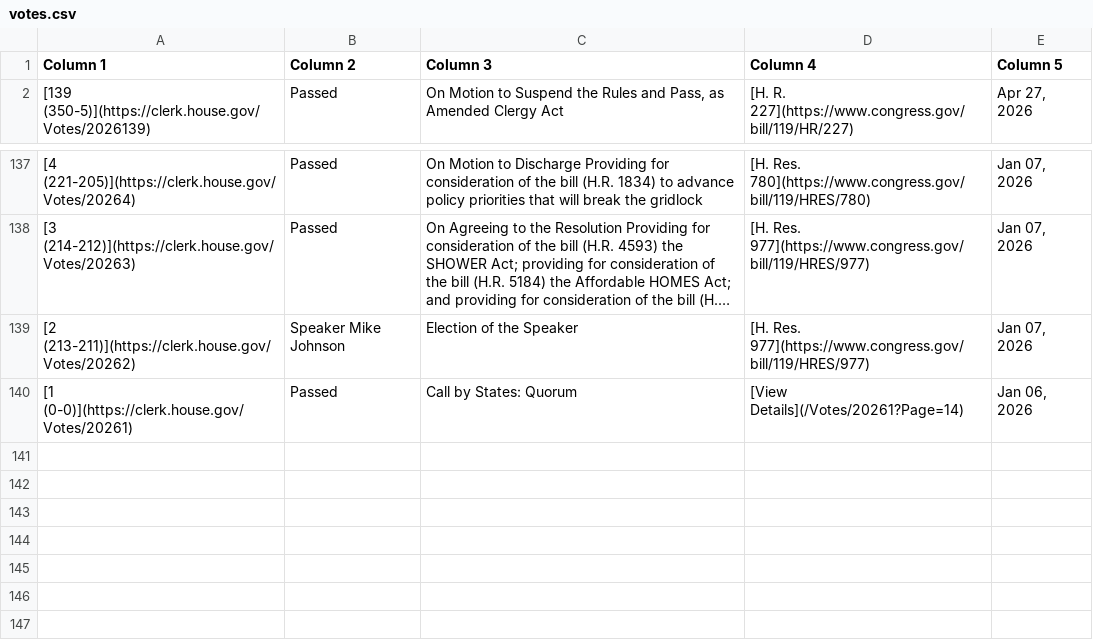
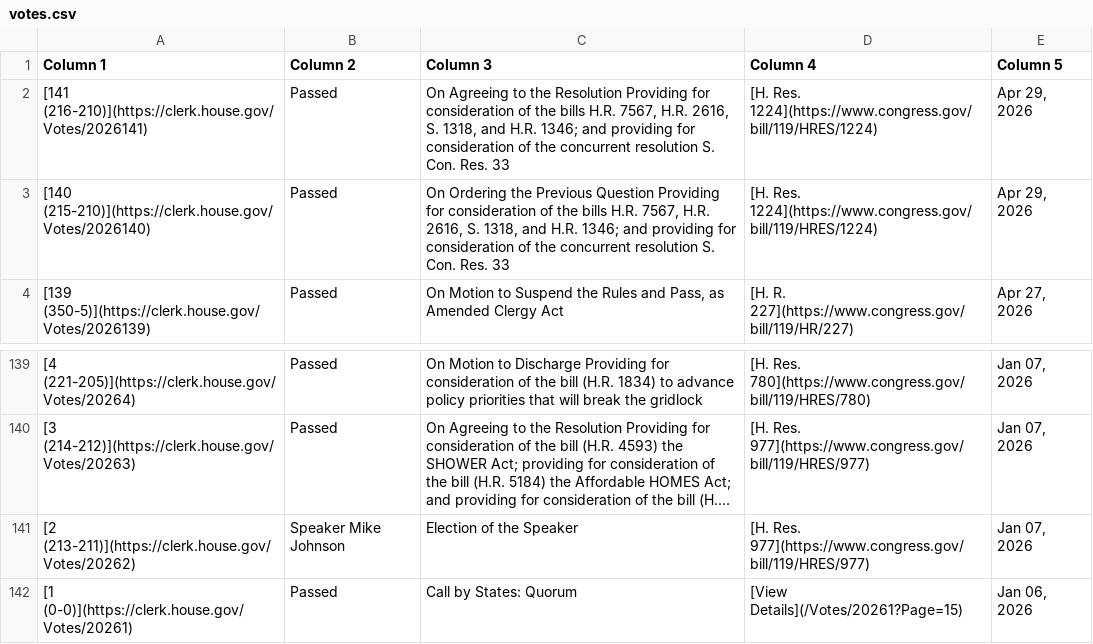
Before and after one commit to aomiller21/House_Votes, a CSV file: votes.csv, drawn as a sheet; only a part is shown, gaps mark what is left out; long unchanged cells end in ….

```diff
--- a/votes.csv
+++ b/votes.csv
@@ -1,2 +1,4 @@
 Column 1,Column 2,Column 3,Column 4,Column 5
+[141 (216-210)](https://clerk.house.gov/Votes/2026141),Passed,"On Agreeing to the Resolution Providing for consideration of the bills H.R. 7567, H.R. 2616, S. 1318, and H.R. 1346; and providing for consideration of the concurrent resolution S. Con. Res. 33",[H. Res. 1224](https://www.congress.gov/bill/119/HRES/1224),"Apr 29, 2026"
+[140 (215-210)](https://clerk.house.gov/Votes/2026140),Passed,"On Ordering the Previous Question Providing for consideration of the bills H.R. 7567, H.R. 2616, S. 1318, and H.R. 1346; and providing for consideration of the concurrent resolution S. Con. Res. 33",[H. Res. 1224](https://www.congress.gov/bill/119/HRES/1224),"Apr 29, 2026"
 [139 (350-5)](https://clerk.house.gov/Votes/2026139),Passed,"On Motion to Suspend the Rules and Pass, as Amended Clergy Act",[H. R. 227](https://www.congress.gov/bill/119/HR/227),"Apr 27, 2026"
@@ -139,2 +141,2 @@ Column 1,Column 2,Column 3,Column 4,Column 5
 [2 (213-211)](https://clerk.house.gov/Votes/20262),Speaker Mike Johnson,Election of the Speaker,[H. Res. 977](https://www.congress.gov/bill/119/HRES/977),"Jan 07, 2026"
-[1 (0-0)](https://clerk.house.gov/Votes/20261),Passed,Call by States: Quorum,[View Details](/Votes/20261?Page=14),"Jan 06, 2026"
+[1 (0-0)](https://clerk.house.gov/Votes/20261),Passed,Call by States: Quorum,[View Details](/Votes/20261?Page=15),"Jan 06, 2026"
```
